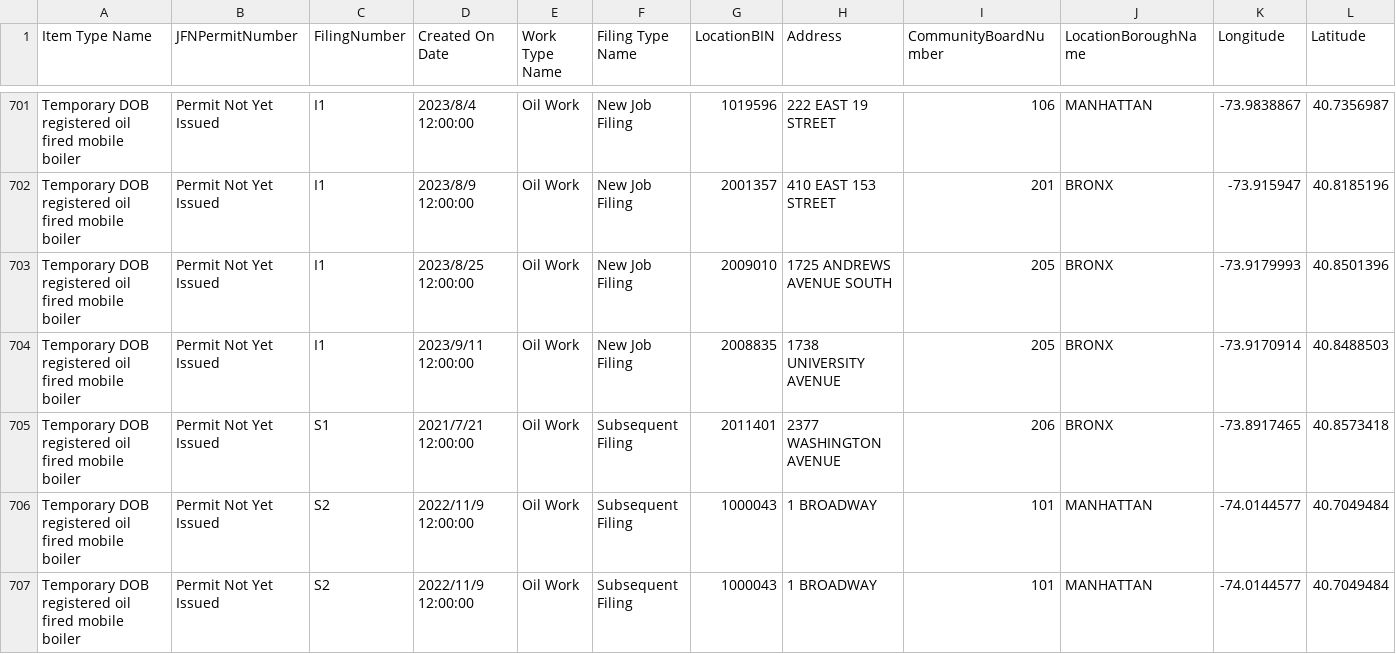
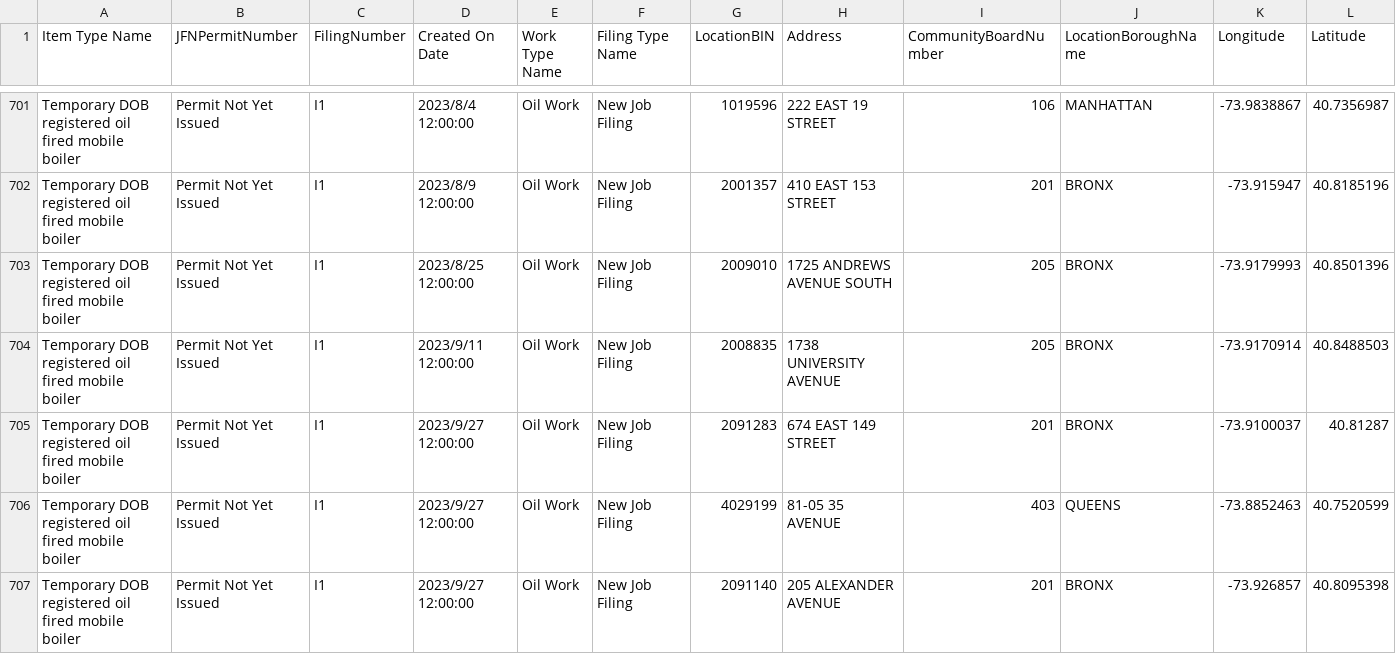
Before and after one commit to NYCDOB/Mobile_Boilers, a CSV file: data/laaMobileBoiler.csv, drawn as a sheet; only a part is shown, gaps mark what is left out; the shorter side is filled out with more unchanged rows; rows hold the shown columns only; the diff covers the shown part only; the diff names each change by its address in the sheet, - before the commit and + after, or states it on an @@ line.

```diff
--- a/data/laaMobileBoiler.csv
+++ b/data/laaMobileBoiler.csv
+row 705: Temporary DOB registered oil fired mobile boiler | Permit Not Yet Issued | I1 | 2023/9/27 12:00:00 | Oil Work | New Job Filing | 2091283 | 674 EAST 149 STREET | 201 | BRONX | -73.9100037 | 40.81287
+row 706: Temporary DOB registered oil fired mobile boiler | Permit Not Yet Issued | I1 | 2023/9/27 12:00:00 | Oil Work | New Job Filing | 4029199 | 81-05 35 AVENUE | 403 | QUEENS | -73.8852463 | 40.7520599
+row 707: Temporary DOB registered oil fired mobile boiler | Permit Not Yet Issued | I1 | 2023/9/27 12:00:00 | Oil Work | New Job Filing | 2091140 | 205 ALEXANDER AVENUE | 201 | BRONX | -73.926857 | 40.8095398
```
Also changed, not shown: 5 added rows elsewhere in this file, 1 other file.
